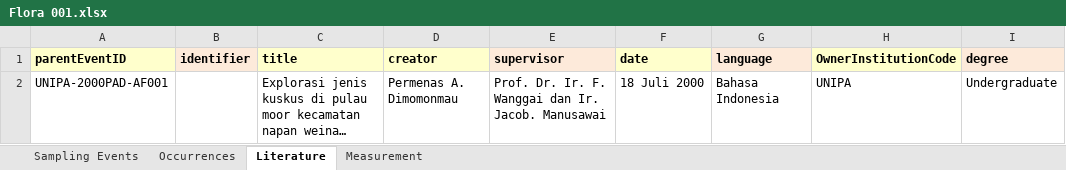
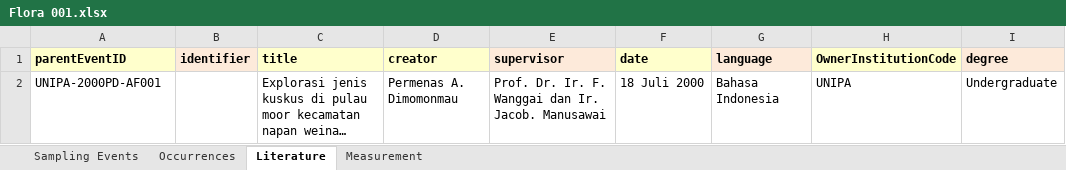
Before and after one commit to rahmianugraha/biodiverskripsi, an Excel workbook: input_xlsx/Flora 001.xlsx, sheet Literature, drawn as a sheet; only a part is shown; long unchanged cells end in …; values as stored, in another font and other column widths than the file's, no borders; the diff names each change by its address in the sheet, - before the commit and + after, or states it on an @@ line.

```diff
--- a/input_xlsx/Flora 001.xlsx (sheet Literature)
+++ b/input_xlsx/Flora 001.xlsx (sheet Literature)
-A2 (parentEventID): UNIPA-2000PAD-AF001
+A2 (parentEventID): UNIPA-2000PD-AF001
```
Also changed, not shown: sheet Occurrences, sheet Sampling Events, input_xlsx/Flora 002.xlsx, input_xlsx/Hassan 002.xlsx, 8 other files.
